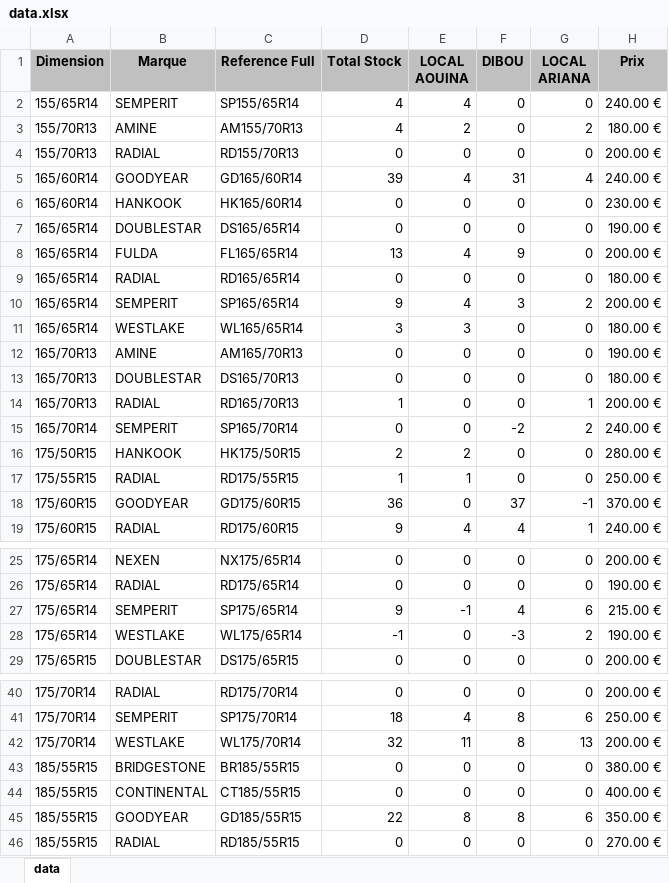
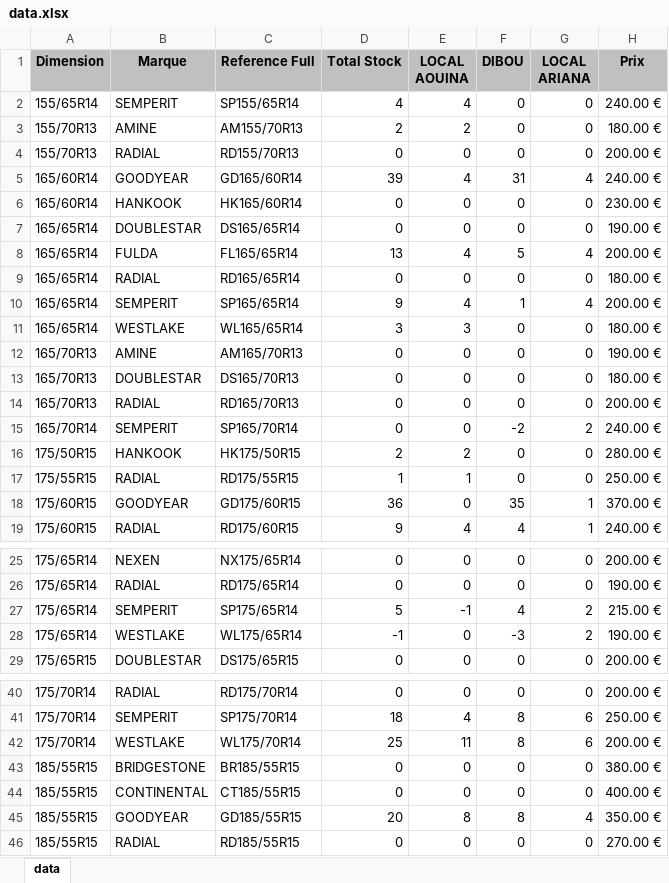
Before and after one commit to jesser-01/speed-pneu, an Excel workbook: public/data.xlsx, sheet data, drawn as a sheet; only a part is shown, gaps mark what is left out; values as stored, in another font and other column widths than the file's, no borders; the diff covers the shown part only; the diff names each change by its address in the sheet, - before the commit and + after, or states it on an @@ line.

```diff
--- a/public/data.xlsx (sheet data)
+++ b/public/data.xlsx (sheet data)
-D3 (Total Stock): 4
+D3 (Total Stock): 2
-G3 (LOCAL ARIANA): 2
+G3 (LOCAL ARIANA): 0
-F8 (DIBOU): 9
+F8 (DIBOU): 5
-G8 (LOCAL ARIANA): 0
+G8 (LOCAL ARIANA): 4
-F10 (DIBOU): 3
+F10 (DIBOU): 1
-G10 (LOCAL ARIANA): 2
+G10 (LOCAL ARIANA): 4
-D14 (Total Stock): 1
+D14 (Total Stock): 0
-G14 (LOCAL ARIANA): 1
+G14 (LOCAL ARIANA): 0
-F18 (DIBOU): 37
+F18 (DIBOU): 35
-G18 (LOCAL ARIANA): -1
+G18 (LOCAL ARIANA): 1
-D27 (Total Stock): 9
+D27 (Total Stock): 5
-G27 (LOCAL ARIANA): 6
+G27 (LOCAL ARIANA): 2
-D42 (Total Stock): 32
+D42 (Total Stock): 25
-G42 (LOCAL ARIANA): 13
+G42 (LOCAL ARIANA): 6
-D45 (Total Stock): 22
+D45 (Total Stock): 20
-G45 (LOCAL ARIANA): 6
+G45 (LOCAL ARIANA): 4
```
Also changed, not shown: 26 edited cells elsewhere in this sheet, 1 other file.
